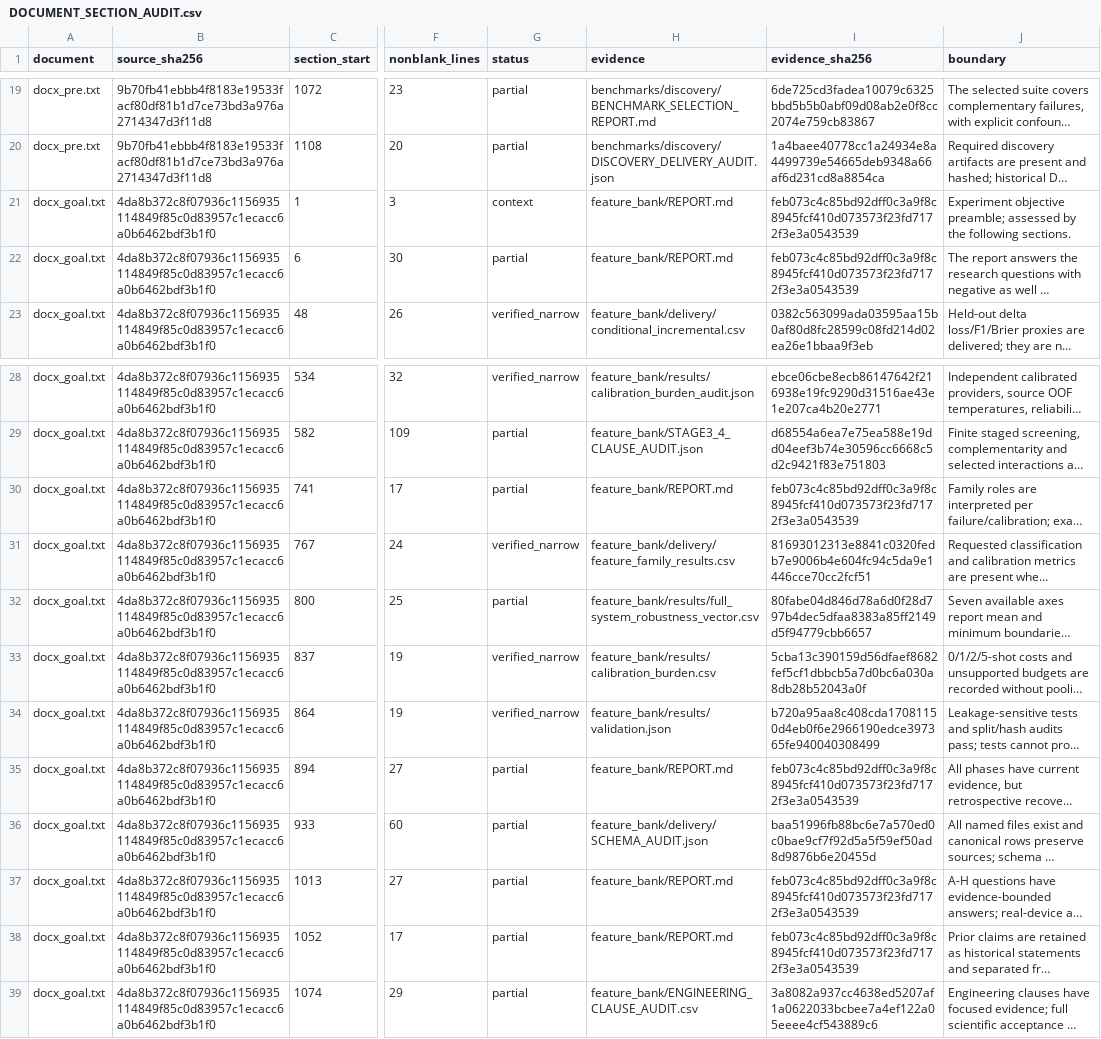
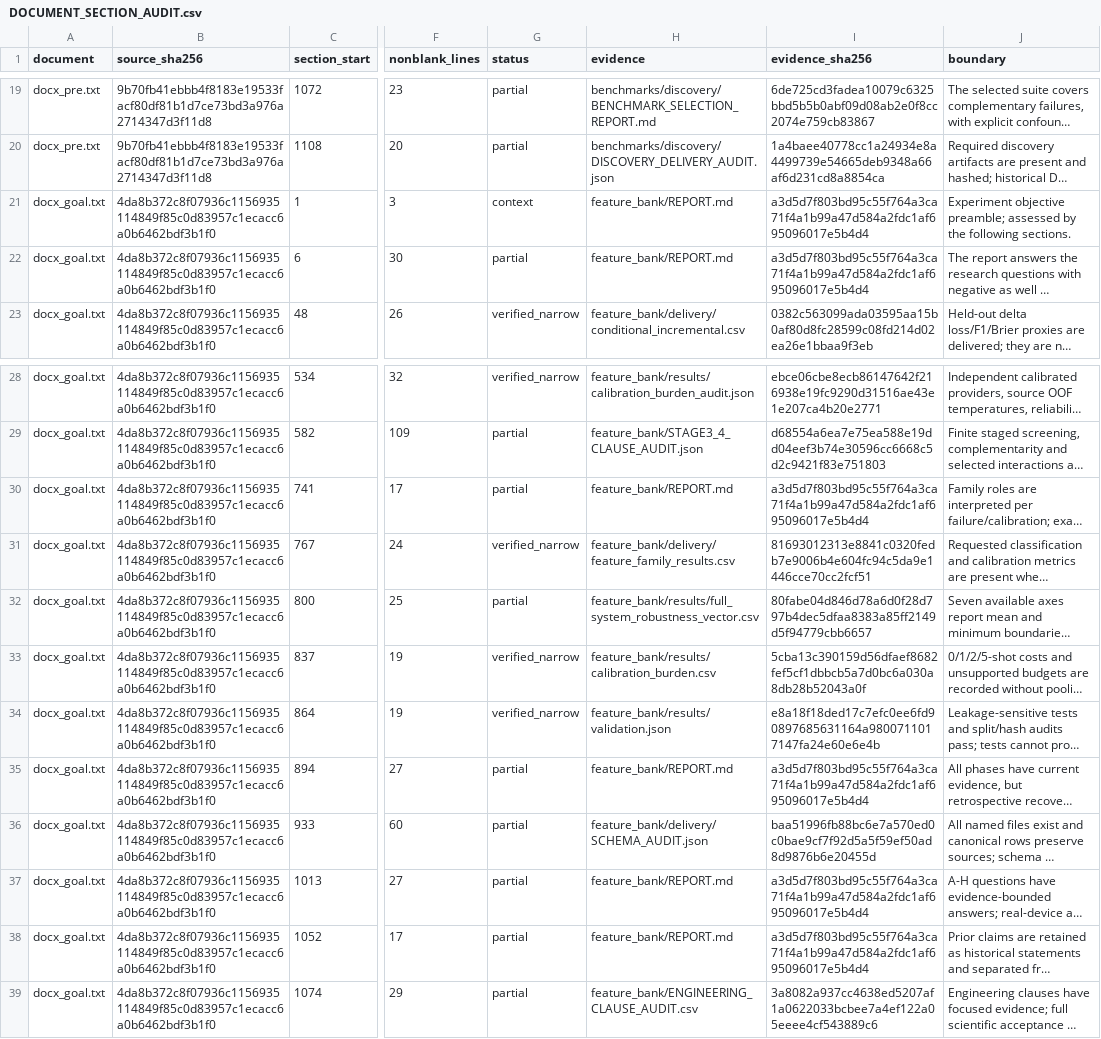
Before and after one commit to boyandong/emg-imu-human-in-the-loop, a CSV file: emgimu_classifier/feature_bank/DOCUMENT_SECTION_AUDIT.csv, drawn as a sheet; only a part is shown, gaps mark what is left out; long unchanged cells end in …; the diff names each change by its address in the sheet, - before the commit and + after, or states it on an @@ line.

```diff
--- a/emgimu_classifier/feature_bank/DOCUMENT_SECTION_AUDIT.csv
+++ b/emgimu_classifier/feature_bank/DOCUMENT_SECTION_AUDIT.csv
-I21:I22 (evidence_sha256): feb073c4c85bd92dff0c3a9f8c8945fcf410d073573f23fd7172f3e3a0543539
+I21:I22 (evidence_sha256): a3d5d7f803bd95c55f764a3ca71f4a1b99a47d584a2fdc1af695096017e5b4d4
-I30 (evidence_sha256): feb073c4c85bd92dff0c3a9f8c8945fcf410d073573f23fd7172f3e3a0543539
+I30 (evidence_sha256): a3d5d7f803bd95c55f764a3ca71f4a1b99a47d584a2fdc1af695096017e5b4d4
-I34 (evidence_sha256): b720a95aa8c408cda17081150d4eb0f6e2966190edce397365fe940040308499
+I34 (evidence_sha256): e8a18f18ded17c7efc0ee6fd90897685631164a9800711017147fa24e60e6e4b
-I35 (evidence_sha256): feb073c4c85bd92dff0c3a9f8c8945fcf410d073573f23fd7172f3e3a0543539
+I35 (evidence_sha256): a3d5d7f803bd95c55f764a3ca71f4a1b99a47d584a2fdc1af695096017e5b4d4
-I37:I38 (evidence_sha256): feb073c4c85bd92dff0c3a9f8c8945fcf410d073573f23fd7172f3e3a0543539
+I37:I38 (evidence_sha256): a3d5d7f803bd95c55f764a3ca71f4a1b99a47d584a2fdc1af695096017e5b4d4
```
Also changed, not shown: emgimu_classifier/feature_bank/FORMULA_IMPLEMENTATION_AUDIT.csv, emgimu_classifier/feature_bank/REQUIREMENT_AUDIT.csv, 11 other files.
